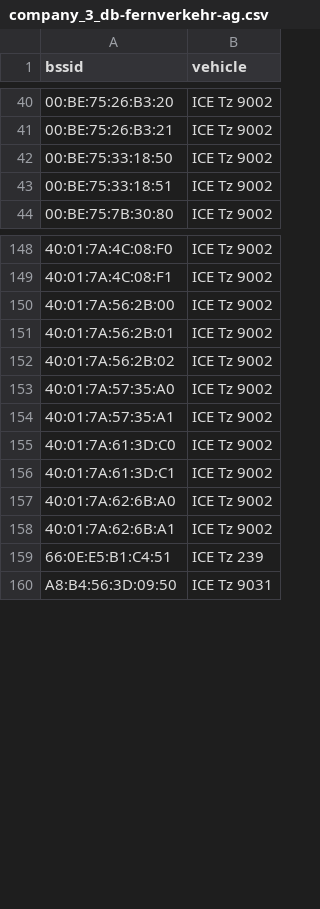
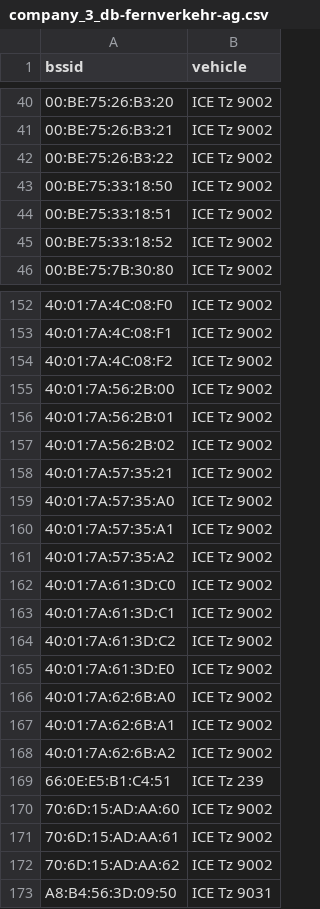
Before and after one commit to MrKrisKrisu/Public-transport-tracking-data, a CSV file: company_3_db-fernverkehr-ag.csv, drawn as a sheet; only a part is shown, gaps mark what is left out; the diff covers the shown part only.

```diff
--- a/company_3_db-fernverkehr-ag.csv
+++ b/company_3_db-fernverkehr-ag.csv
@@ -41,4 +41,6 @@ bssid,vehicle
 00:BE:75:26:B3:21,"ICE Tz 9002"
+00:BE:75:26:B3:22,"ICE Tz 9002"
 00:BE:75:33:18:50,"ICE Tz 9002"
 00:BE:75:33:18:51,"ICE Tz 9002"
+00:BE:75:33:18:52,"ICE Tz 9002"
 00:BE:75:7B:30:80,"ICE Tz 9002"
@@ -149,2 +153,3 @@ bssid,vehicle
 40:01:7A:4C:08:F1,"ICE Tz 9002"
+40:01:7A:4C:08:F2,"ICE Tz 9002"
 40:01:7A:56:2B:00,"ICE Tz 9002"
@@ -152,9 +157,17 @@ bssid,vehicle
 40:01:7A:56:2B:02,"ICE Tz 9002"
+40:01:7A:57:35:21,"ICE Tz 9002"
 40:01:7A:57:35:A0,"ICE Tz 9002"
 40:01:7A:57:35:A1,"ICE Tz 9002"
+40:01:7A:57:35:A2,"ICE Tz 9002"
 40:01:7A:61:3D:C0,"ICE Tz 9002"
 40:01:7A:61:3D:C1,"ICE Tz 9002"
+40:01:7A:61:3D:C2,"ICE Tz 9002"
+40:01:7A:61:3D:E0,"ICE Tz 9002"
 40:01:7A:62:6B:A0,"ICE Tz 9002"
 40:01:7A:62:6B:A1,"ICE Tz 9002"
+40:01:7A:62:6B:A2,"ICE Tz 9002"
 66:0E:E5:B1:C4:51,"ICE Tz 239"
+70:6D:15:AD:AA:60,"ICE Tz 9002"
+70:6D:15:AD:AA:61,"ICE Tz 9002"
+70:6D:15:AD:AA:62,"ICE Tz 9002"
 A8:B4:56:3D:09:50,"ICE Tz 9031"
```
Also changed, not shown: 4 added rows elsewhere in this file, company_1_uestra-hannover.csv, company_4_stationary.csv, 2 other files.
